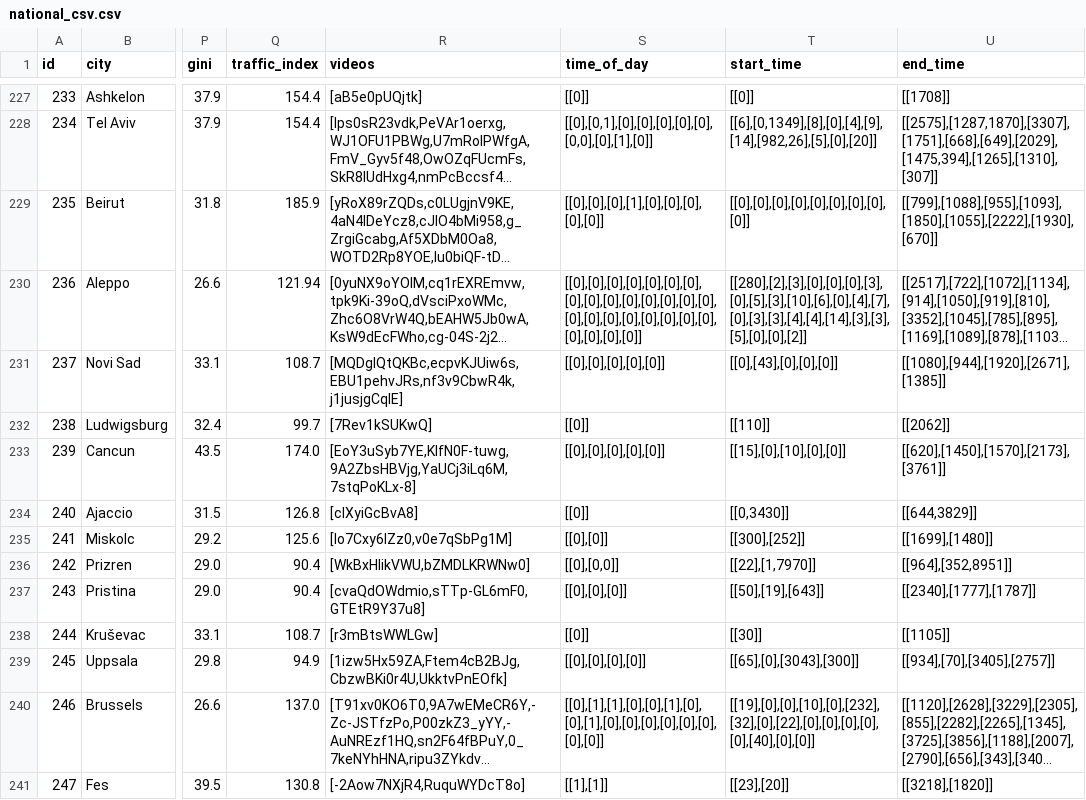
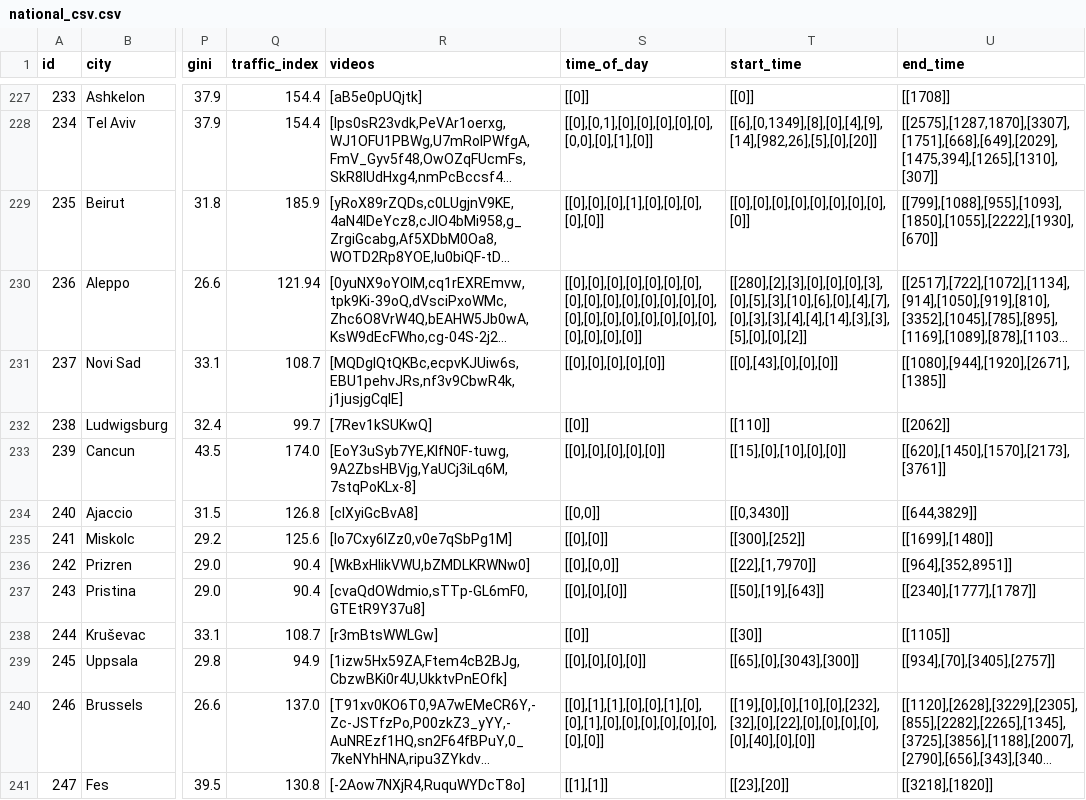
Before and after one commit to Shaadalam9/pedestrians-in-youtube, a CSV file: national_csv.csv, drawn as a sheet; only a part is shown, gaps mark what is left out; long unchanged cells end in …; the diff names each change by its address in the sheet, - before the commit and + after, or states it on an @@ line.

Commit message:
corrected clXyiGcBvA8

```diff
--- a/national_csv.csv
+++ b/national_csv.csv
-S234 (time_of_day): [[0]]
+S234 (time_of_day): [[0,0]]
```
